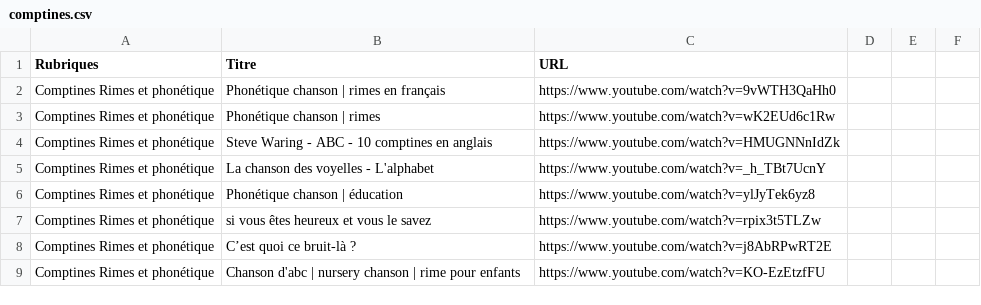
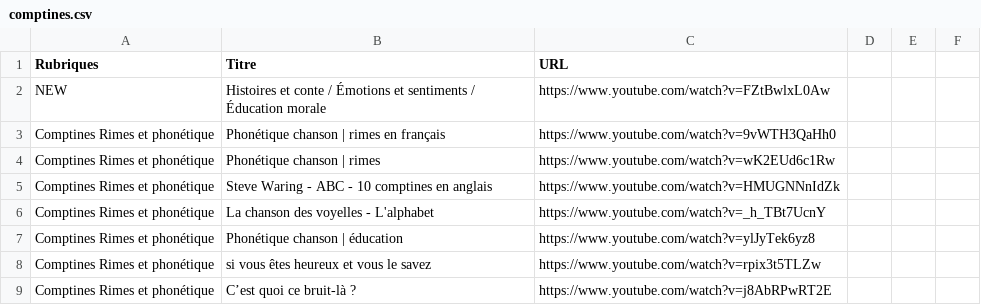
Before and after one commit to Carolussss/comptines1, a CSV file: comptines.csv, drawn as a sheet; only a part is shown; the shorter side is filled out with more unchanged rows; the diff names each change by its address in the sheet, - before the commit and + after, or states it on an @@ line.

Commit message:
Update comptines.csv

```diff
--- a/comptines.csv
+++ b/comptines.csv
+row 2: NEW | Histoires et conte / Émotions et sentiments / Éducation morale | https://www.youtube.com/watch?v=FZtBwlxL0Aw
```
